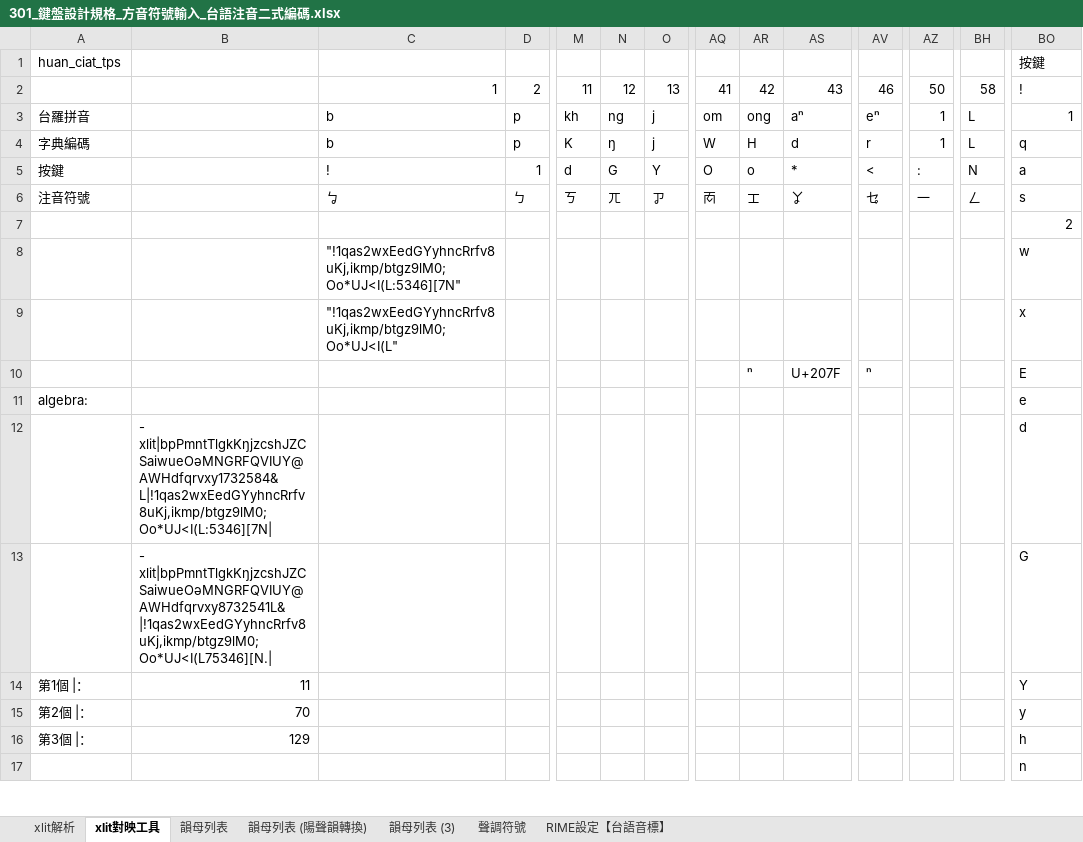
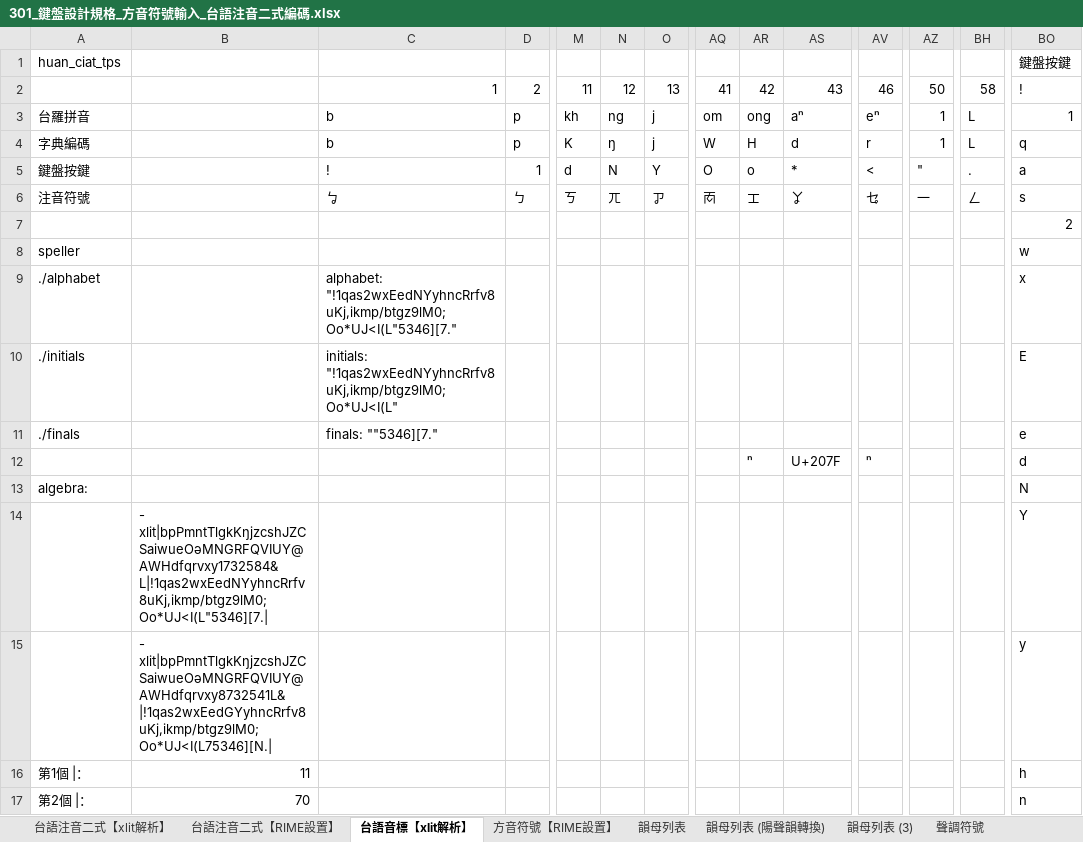
Before and after one commit to AlanJui/rime-tlpa, an Excel workbook: docs/301_鍵盤設計規格_方音符號輸入_台語注音二式編碼.xlsx, sheet 台語音標【xlit解析】, drawn as a sheet; only a part is shown, gaps mark what is left out; values as stored, in another font and other column widths than the file's, no cell formats; the diff covers the shown part only; the diff names each change by its address in the sheet, - before the commit and + after, or states it on an @@ line.

```diff
--- a/docs/301_鍵盤設計規格_方音符號輸入_台語注音二式編碼.xlsx (sheet 台語音標【xlit解析】)
+++ b/docs/301_鍵盤設計規格_方音符號輸入_台語注音二式編碼.xlsx (sheet 台語音標【xlit解析】)
-sheet tab: xlit解析
+sheet tab: 台語注音二式【xlit解析】
-sheet tab: xlit對映工具
+sheet tab: 台語音標【xlit解析】
-sheet tab: RIME設定【台語音標】
+sheet tab: 方音符號【RIME設置】
+sheet tab: 台語注音二式【RIME設置】
@@ sheet tab order changed: 台語注音二式【xlit解析】 | 台語注音二式【RIME設置】 | 台語音標【xlit解析】 | 方音符號【RIME設置】 | 韻母列表 | 韻母列表 (陽聲韻轉換) | 韻母列表 (3) | 聲調符號 @@
-BO1: 按鍵
+BO1: 鍵盤按鍵
-A5: 按鍵
+A5: 鍵盤按鍵
-N5: G
+N5: N
-AZ5: :
+AZ5: "
-BH5: N
+BH5: .
-A8: (empty)
+A8: speller
-C8: "!1qas2wxEedGYyhncRrfv8uKj,ikmp/btgz9lM0;Oo*UJ<I(L:5346][7N"
+C8: (empty)
-A9: (empty)
+A9: ./alphabet
-C9: "!1qas2wxEedGYyhncRrfv8uKj,ikmp/btgz9lM0;Oo*UJ<I(L"
+C9: alphabet: "!1qas2wxEedNYyhncRrfv8uKj,ikmp/btgz9lM0;Oo*UJ<I(L"5346][7."
-A10: (empty)
+A10: ./initials
-C10: (empty)
+C10: initials: "!1qas2wxEedNYyhncRrfv8uKj,ikmp/btgz9lM0;Oo*UJ<I(L"
-AR10: ⁿ
+AR10: (empty)
-AS10: U+207F
+AS10: (empty)
-AV10: ⁿ
+AV10: (empty)
-A11: algebra:
+A11: ./finals
-C11: (empty)
+C11: finals: ""5346][7."
-B12: - xlit|bpPmntTlgkKŋjzcshJZCSaiwueOəMNGRFQVIUY@AWHdfqrvxy1732584&L|!1qas2wxEedGYyhncRrfv8uKj,ikmp/btgz9lM0;Oo*UJ<I(L:5346][7N|
+B12: (empty)
-AR12: (empty)
+AR12: ⁿ
-AS12: (empty)
+AS12: U+207F
-AV12: (empty)
+AV12: ⁿ
-A13: (empty)
+A13: algebra:
-B13: - xlit|bpPmntTlgkKŋjzcshJZCSaiwueOəMNGRFQVIUY@AWHdfqrvxy8732541L&|!1qas2wxEedGYyhncRrfv8uKj,ikmp/btgz9lM0;Oo*UJ<I(L75346][N.|
+B13: (empty)
-BO13: G
+BO13: N
-A14: 第1個 |：
+A14: (empty)
-B14: 11
+B14: - xlit|bpPmntTlgkKŋjzcshJZCSaiwueOəMNGRFQVIUY@AWHdfqrvxy1732584&L|!1qas2wxEedNYyhncRrfv8uKj,ikmp/btgz9lM0;Oo*UJ<I(L"5346][7.|
-A15: 第2個 |：
+A15: (empty)
-B15: 70
+B15: - xlit|bpPmntTlgkKŋjzcshJZCSaiwueOəMNGRFQVIUY@AWHdfqrvxy8732541L&|!1qas2wxEedGYyhncRrfv8uKj,ikmp/btgz9lM0;Oo*UJ<I(L75346][N.|
-A16: 第3個 |：
+A16: 第1個 |：
-B16: 129
+B16: 11
-A17: (empty)
+A17: 第2個 |：
-B17: (empty)
+B17: 70
```
Also changed, not shown: 4 added rows, 4 removed rows and 99 edited cells elsewhere in this sheet, sheet 方音符號【RIME設置】, cell formats, formulas that keep their value, 4 other files.
